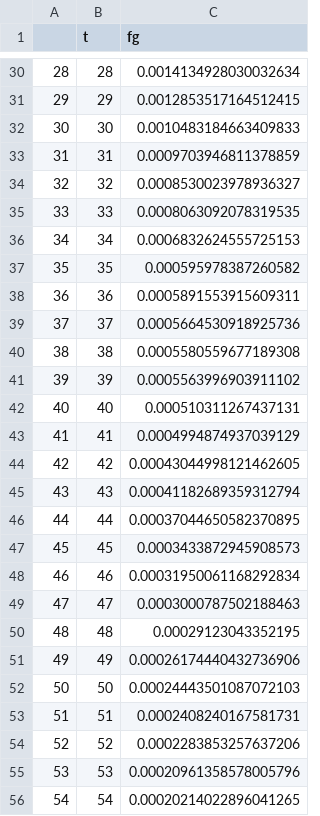
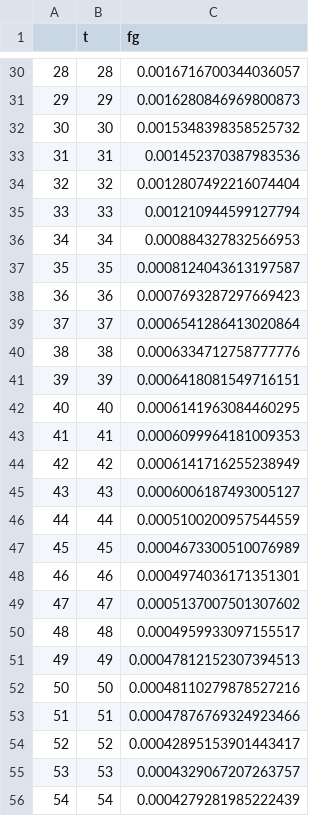
Before and after one commit to furu8/EvolutionaryCalculation, a CSV file: report/pso_sphere2.csv, drawn as a sheet; only a part is shown, gaps mark what is left out; the diff covers the shown part only.

```diff
--- a/report/pso_sphere2.csv
+++ b/report/pso_sphere2.csv
@@ -30,27 +30,27 @@
-28,28,0.0014134928030032634
-29,29,0.0012853517164512415
-30,30,0.0010483184663409833
-31,31,0.0009703946811378859
-32,32,0.0008530023978936327
-33,33,0.0008063092078319535
-34,34,0.0006832624555725153
-35,35,0.000595978387260582
-36,36,0.0005891553915609311
-37,37,0.0005664530918925736
-38,38,0.0005580559677189308
-39,39,0.0005563996903911102
-40,40,0.000510311267437131
-41,41,0.0004994874937039129
-42,42,0.00043044998121462605
-43,43,0.00041182689359312794
-44,44,0.00037044650582370895
-45,45,0.0003433872945908573
-46,46,0.00031950061168292834
-47,47,0.0003000787502188463
-48,48,0.00029123043352195
-49,49,0.00026174440432736906
-50,50,0.00024443501087072103
-51,51,0.0002408240167581731
-52,52,0.0002283853257637206
-53,53,0.00020961358578005796
-54,54,0.00020214022896041265
+28,28,0.0016716700344036057
+29,29,0.0016280846969800873
+30,30,0.0015348398358525732
+31,31,0.001452370387983536
+32,32,0.0012807492216074404
+33,33,0.001210944599127794
+34,34,0.000884327832566953
+35,35,0.0008124043613197587
+36,36,0.0007693287297669423
+37,37,0.0006541286413020864
+38,38,0.0006334712758777776
+39,39,0.0006418081549716151
+40,40,0.0006141963084460295
+41,41,0.0006099964181009353
+42,42,0.0006141716255238949
+43,43,0.0006006187493005127
+44,44,0.0005100200957544559
+45,45,0.0004673300510076989
+46,46,0.0004974036171351301
+47,47,0.0005137007501307602
+48,48,0.0004959933097155517
+49,49,0.00047812152307394513
+50,50,0.00048110279878527216
+51,51,0.00047876769324923466
+52,52,0.00042895153901443417
+53,53,0.0004329067207263757
+54,54,0.0004279281985222439
```
Also changed, not shown: 123 edited cells elsewhere in this file, report/de.csv, report/de_rastrigin20.csv, 19 other files.
